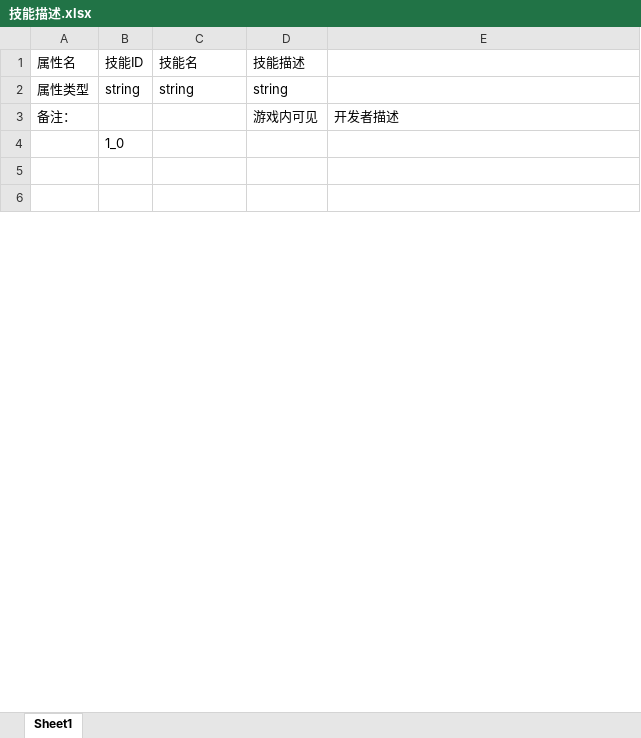
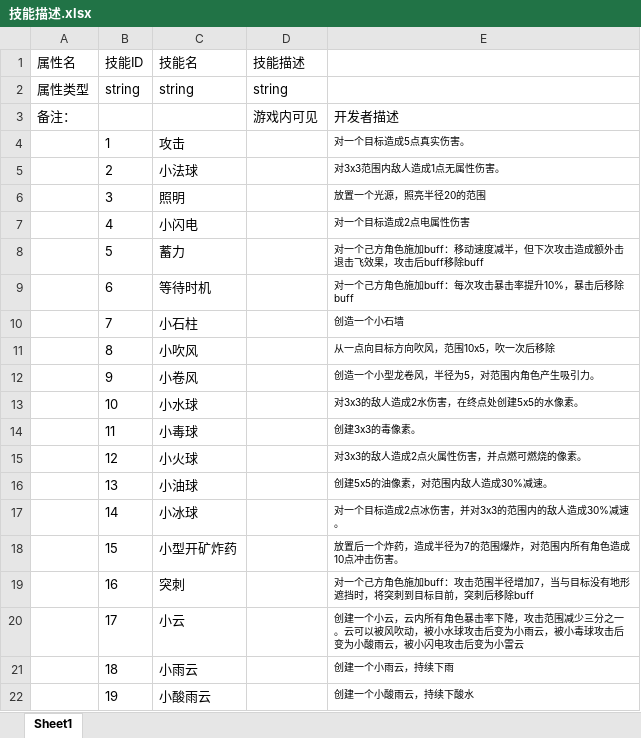
Before and after one commit to Luojingqi/PixelRayOcclusion, an Excel workbook: Assets/StreamingAssets/Excel/描述/技能描述.xlsx, sheet Sheet1, drawn as a sheet; only a part is shown; the shorter side is filled out with more unchanged rows; values as stored, in another font and other column widths than the file's, no borders; removed rows and columns are numbered as before the commit, all else as after; the diff covers the shown part only; the diff names each change by its address in the sheet, - before the commit and + after, or states it on an @@ line.

```diff
--- a/Assets/StreamingAssets/Excel/描述/技能描述.xlsx (sheet Sheet1)
+++ b/Assets/StreamingAssets/Excel/描述/技能描述.xlsx (sheet Sheet1)
-row 4:  | 1_0
+row 4:  | 1 | 攻击 |  | 对一个目标造成5点真实伤害。
+row 5:  | 2 | 小法球 |  | 对3x3范围内敌人造成1点无属性伤害。
+row 6:  | 3 | 照明 |  | 放置一个光源，照亮半径20的范围
+row 7:  | 4 | 小闪电 |  | 对一个目标造成2点电属性伤害
+row 8:  | 5 | 蓄力 |  | 对一个己方角色施加buff：移动速度减半，但下次攻击造成额外击退击飞效果，攻击后buff移除buff
+row 9:  | 6 | 等待时机 |  | 对一个己方角色施加buff：每次攻击暴击率提升10%，暴击后移除buff
+row 10:  | 7 | 小石柱 |  | 创造一个小石墙
+row 11:  | 8 | 小吹风 |  | 从一点向目标方向吹风，范围10x5，吹一次后移除
+row 12:  | 9 | 小卷风 |  | 创造一个小型龙卷风，半径为5，对范围内角色产生吸引力。
+row 13:  | 10 | 小水球 |  | 对3x3的敌人造成2水伤害，在终点处创建5x5的水像素。
+row 14:  | 11 | 小毒球 |  | 创建3x3的毒像素。
+row 15:  | 12 | 小火球 |  | 对3x3的敌人造成2点火属性伤害，并点燃可燃烧的像素。
+row 16:  | 13 | 小油球 |  | 创建5x5的油像素，对范围内敌人造成30%减速。
+row 17:  | 14 | 小冰球 |  | 对一个目标造成2点冰伤害，并对3x3的范围内的敌人造成30%减速。
+row 18:  | 15 | 小型开矿炸药 |  | 放置后一个炸药，造成半径为7的范围爆炸，对范围内所有角色造成10点冲击伤害。
+row 19:  | 16 | 突刺 |  | 对一个己方角色施加buff：攻击范围半径增加7，当与目标没有地形遮挡时，将突刺到目标目前，突刺后移除buff
+row 20:  | 17 | 小云 |  | 创建一个小云，云内所有角色暴击率下降，攻击范围减少三分之一。云可以被风吹动，被小水球攻击后变为小雨云，被小毒球攻击后变为小酸雨云，被小闪电攻击后变为小雷云
+row 21:  | 18 | 小雨云 |  | 创建一个小雨云，持续下雨
+row 22:  | 19 | 小酸雨云 |  | 创建一个小酸雨云，持续下酸水
```
Also changed, not shown: 18 added rows, 37 removed rows and 6 edited cells elsewhere in this sheet, 1 other file.
